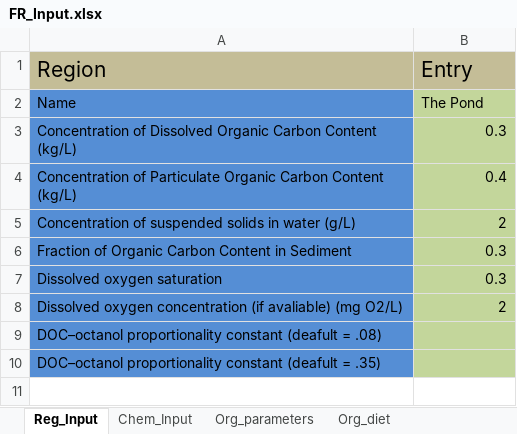
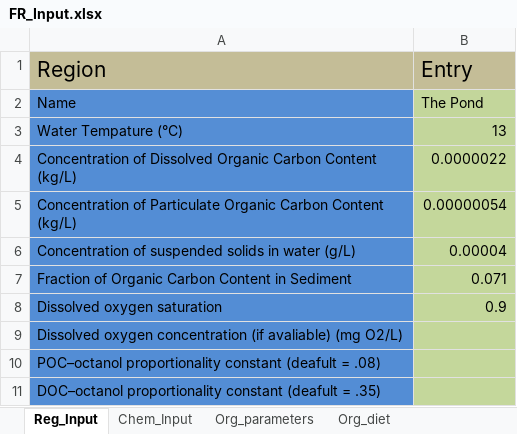
Before and after one commit to totorotoby/FishRand, an Excel workbook: FR_Input.xlsx, sheet Reg_Input, drawn as a sheet; values as stored, in another font and other column widths than the file's, no borders; addresses are those after the commit; the diff names each change by its address in the sheet, - before the commit and + after, or states it on an @@ line.

```diff
--- a/FR_Input.xlsx (sheet Reg_Input)
+++ b/FR_Input.xlsx (sheet Reg_Input)
+row 3: Water Tempature (°C) | 13
-B4 (Entry): 0.3
+B4 (Entry): 0.0000022
-B5 (Entry): 0.4
+B5 (Entry): 0.00000054
-B6 (Entry): 2
+B6 (Entry): 0.00004
-B7 (Entry): 0.3
+B7 (Entry): 0.071
-B8 (Entry): 0.3
+B8 (Entry): 0.9
-B9 (Entry): 2
+B9 (Entry): (empty)
-A10 (Region): DOC–octanol proportionality constant…
+A10 (Region): POC–octanol proportionality constant…
```
Also changed, not shown: sheet Org_diet, sheet Org_parameters, sheet Chem_Input, 17 other files.
